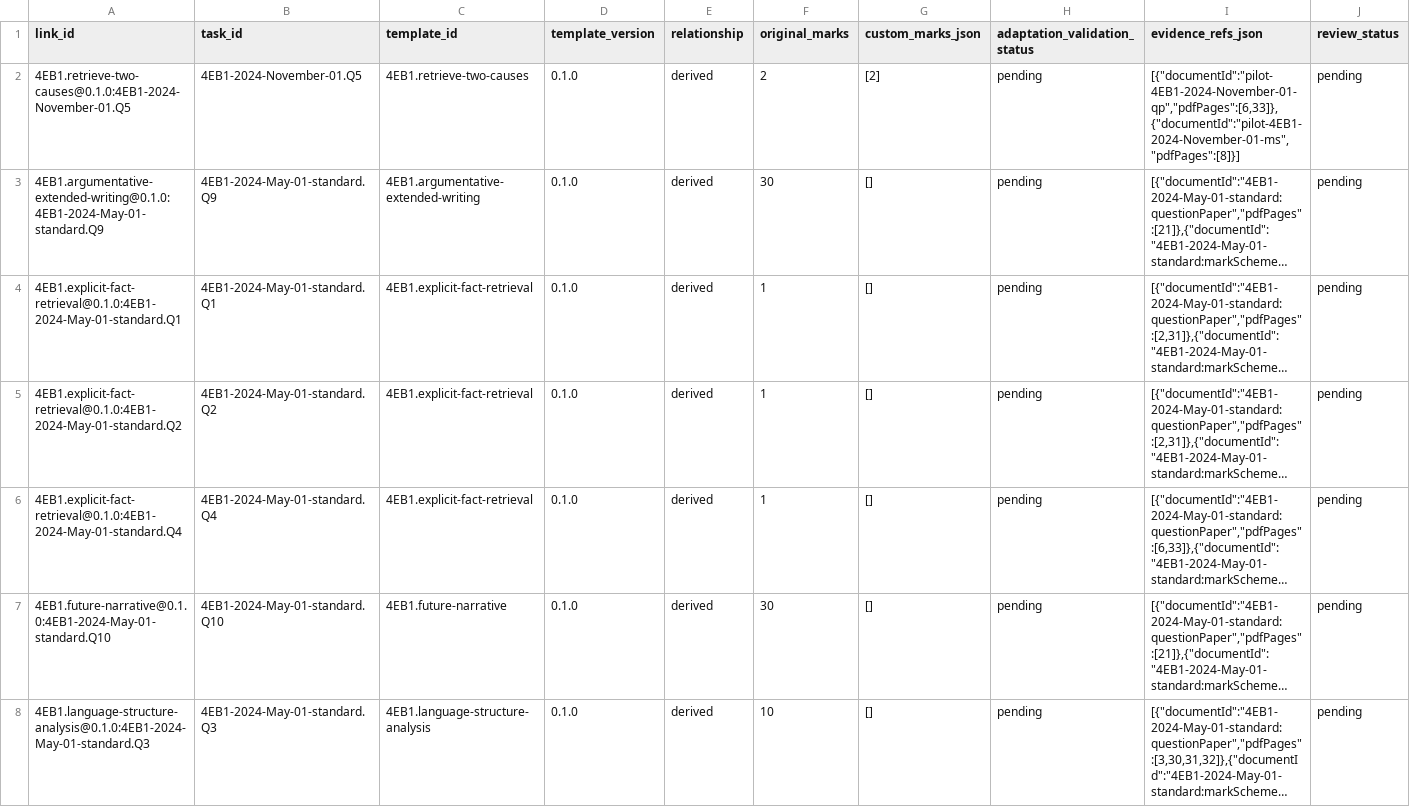
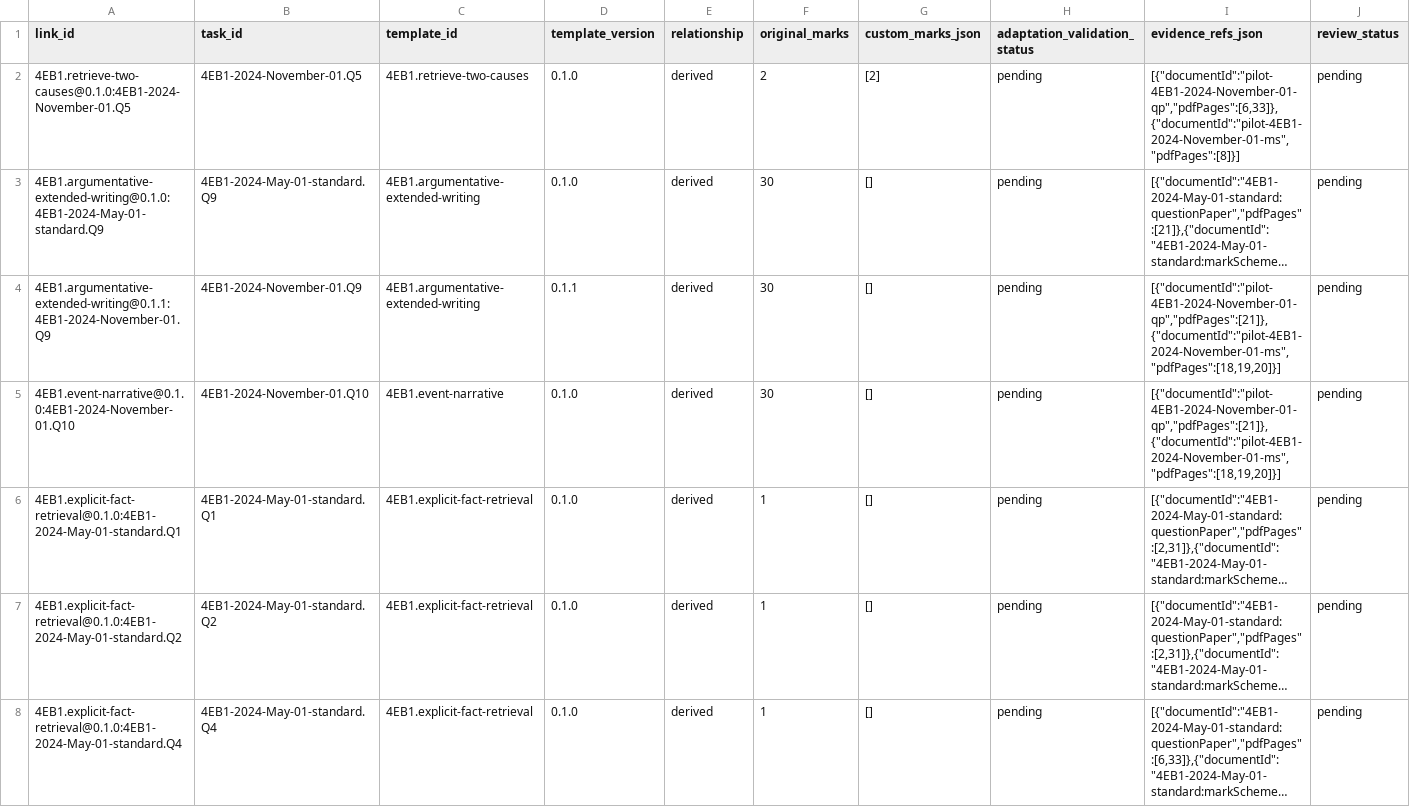
Before and after one commit to peterpeterpeter111/igcses, a CSV file: research/ledger/v1/template-links.csv, drawn as a sheet; only a part is shown; the shorter side is filled out with more unchanged rows; long unchanged cells end in …; rows hold the shown columns only; the diff covers the shown part only; the diff names each change by its address in the sheet, - before the commit and + after, or states it on an @@ line.

```diff
--- a/research/ledger/v1/template-links.csv
+++ b/research/ledger/v1/template-links.csv
+row 4: 4EB1.argumentative-extended-writing@0.1.1:4EB1-2024-November-01.Q9 | 4EB1-2024-November-01.Q9 | 4EB1.argumentative-extended-writing | 0.1.1 | derived | 30 | [] | pending | [{"documentId":"pilot-4EB1-2024-November-01-qp","pdfPages":[21]},{"documentId":"pilot-4EB1-2024-November-01-ms","pdfPages":[18,19,20]}] | pending
+row 5: 4EB1.event-narrative@0.1.0:4EB1-2024-November-01.Q10 | 4EB1-2024-November-01.Q10 | 4EB1.event-narrative | 0.1.0 | derived | 30 | [] | pending | [{"documentId":"pilot-4EB1-2024-November-01-qp","pdfPages":[21]},{"documentId":"pilot-4EB1-2024-November-01-ms","pdfPages":[18,19,20]}] | pending
```
Also changed, not shown: 8 added rows elsewhere in this file, research/ledger/v1/papers.csv, research/ledger/v1/tasks/4EB1.csv, 28 other files.
